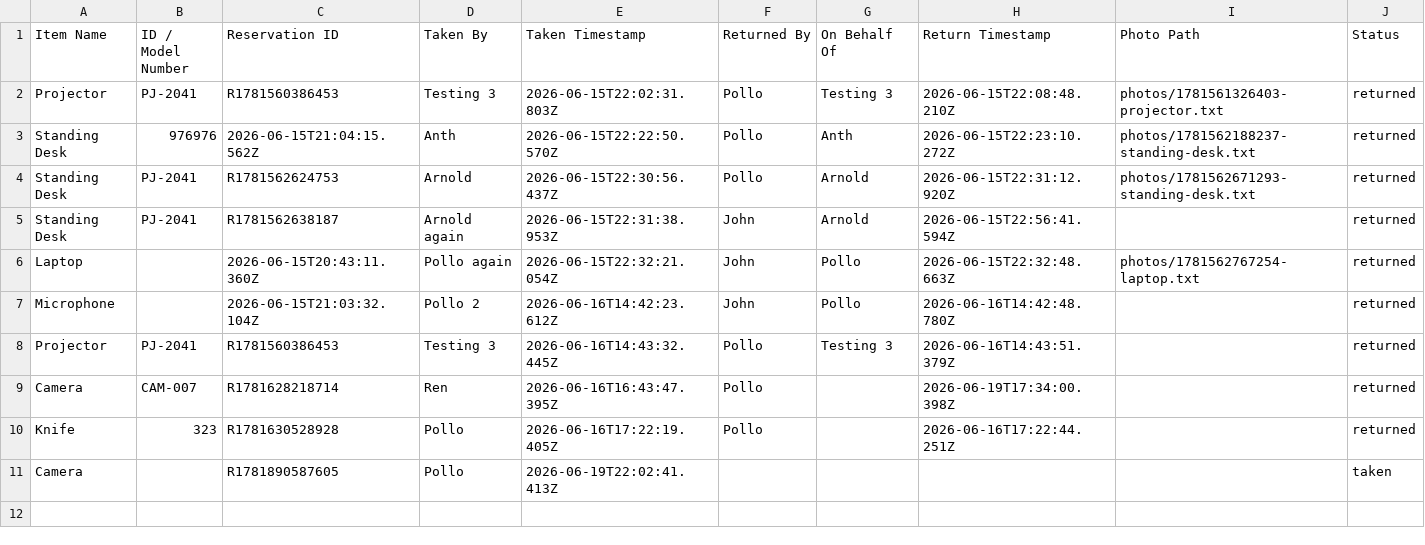
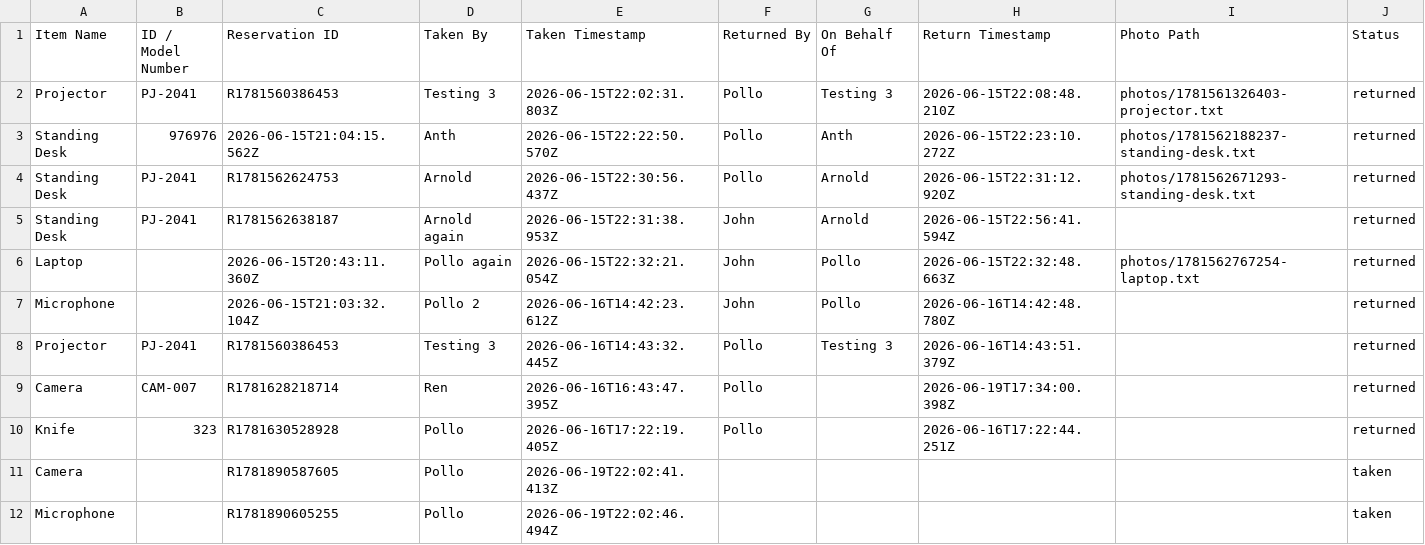
Before and after one commit to pollats/inventory_tracker, a CSV file: data/checkouts.csv, drawn as a sheet.

Commit message:
Update checkouts.csv — 2026-06-19T22:02:46.496Z

```diff
--- a/data/checkouts.csv
+++ b/data/checkouts.csv
@@ -11 +11,2 @@ Knife,323,R1781630528928,Pollo,2026-06-16T17:22:19.405Z,Pollo,,2026-06-16T17:22:
 Camera,,R1781890587605,Pollo,2026-06-19T22:02:41.413Z,,,,,taken
+Microphone,,R1781890605255,Pollo,2026-06-19T22:02:46.494Z,,,,,taken
```
